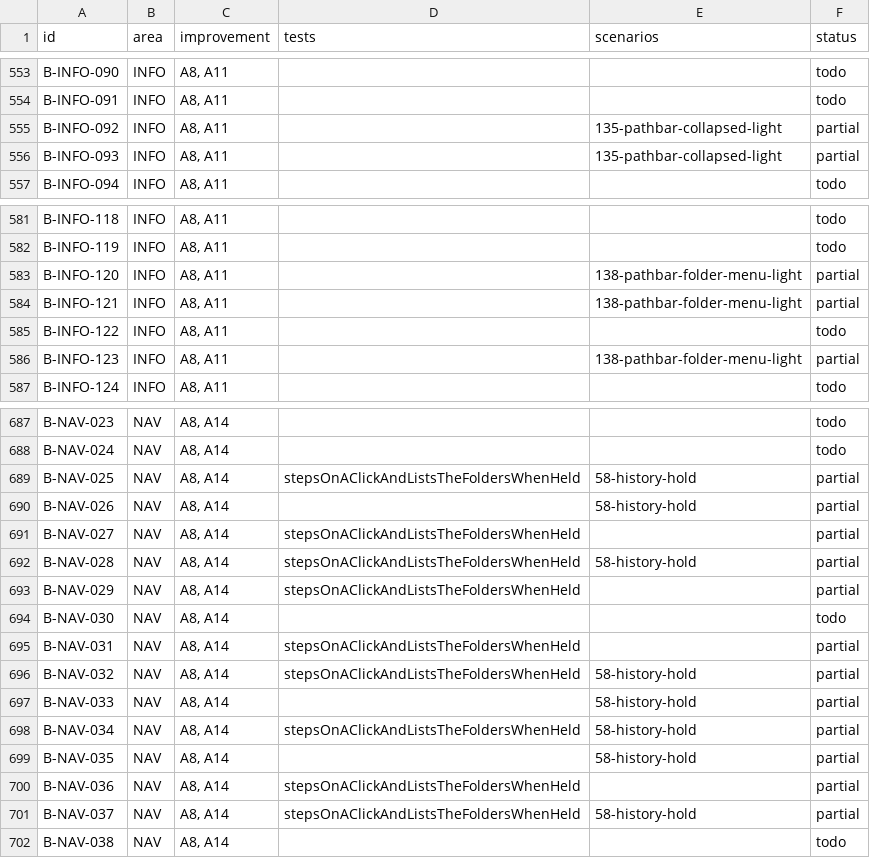
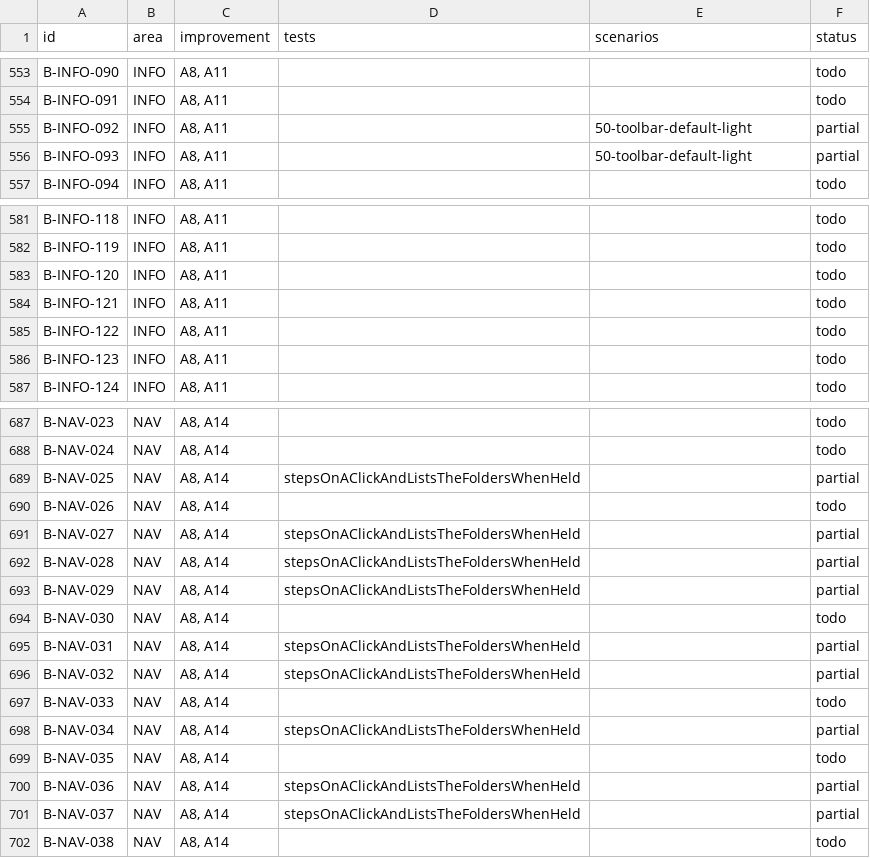
Before and after one commit to mdemirhan/filetrailnative, a TSV file: docs/port/parity/behaviors.tsv, drawn as a sheet; only a part is shown, gaps mark what is left out; the diff covers the shown part only.

Commit message:
Sync parity matrix after W2-P0-18

```diff
--- a/docs/port/parity/behaviors.tsv
+++ b/docs/port/parity/behaviors.tsv
@@ -554,4 +554,4 @@ B-INFO-090	INFO	A8, A11			todo
 B-INFO-091	INFO	A8, A11			todo
-B-INFO-092	INFO	A8, A11		135-pathbar-collapsed-light	partial
-B-INFO-093	INFO	A8, A11		135-pathbar-collapsed-light	partial
+B-INFO-092	INFO	A8, A11		50-toolbar-default-light	partial
+B-INFO-093	INFO	A8, A11		50-toolbar-default-light	partial
 B-INFO-094	INFO	A8, A11			todo
@@ -582,6 +582,6 @@ B-INFO-118	INFO	A8, A11			todo
 B-INFO-119	INFO	A8, A11			todo
-B-INFO-120	INFO	A8, A11		138-pathbar-folder-menu-light	partial
-B-INFO-121	INFO	A8, A11		138-pathbar-folder-menu-light	partial
+B-INFO-120	INFO	A8, A11			todo
+B-INFO-121	INFO	A8, A11			todo
 B-INFO-122	INFO	A8, A11			todo
-B-INFO-123	INFO	A8, A11		138-pathbar-folder-menu-light	partial
+B-INFO-123	INFO	A8, A11			todo
 B-INFO-124	INFO	A8, A11			todo
@@ -688,6 +688,6 @@ B-NAV-023	NAV	A8, A14			todo
 B-NAV-024	NAV	A8, A14			todo
-B-NAV-025	NAV	A8, A14	stepsOnAClickAndListsTheFoldersWhenHeld	58-history-hold	partial
-B-NAV-026	NAV	A8, A14		58-history-hold	partial
+B-NAV-025	NAV	A8, A14	stepsOnAClickAndListsTheFoldersWhenHeld		partial
+B-NAV-026	NAV	A8, A14			todo
 B-NAV-027	NAV	A8, A14	stepsOnAClickAndListsTheFoldersWhenHeld		partial
-B-NAV-028	NAV	A8, A14	stepsOnAClickAndListsTheFoldersWhenHeld	58-history-hold	partial
+B-NAV-028	NAV	A8, A14	stepsOnAClickAndListsTheFoldersWhenHeld		partial
 B-NAV-029	NAV	A8, A14	stepsOnAClickAndListsTheFoldersWhenHeld		partial
@@ -695,8 +695,8 @@ B-NAV-030	NAV	A8, A14			todo
 B-NAV-031	NAV	A8, A14	stepsOnAClickAndListsTheFoldersWhenHeld		partial
-B-NAV-032	NAV	A8, A14	stepsOnAClickAndListsTheFoldersWhenHeld	58-history-hold	partial
-B-NAV-033	NAV	A8, A14		58-history-hold	partial
-B-NAV-034	NAV	A8, A14	stepsOnAClickAndListsTheFoldersWhenHeld	58-history-hold	partial
-B-NAV-035	NAV	A8, A14		58-history-hold	partial
+B-NAV-032	NAV	A8, A14	stepsOnAClickAndListsTheFoldersWhenHeld		partial
+B-NAV-033	NAV	A8, A14			todo
+B-NAV-034	NAV	A8, A14	stepsOnAClickAndListsTheFoldersWhenHeld		partial
+B-NAV-035	NAV	A8, A14			todo
 B-NAV-036	NAV	A8, A14	stepsOnAClickAndListsTheFoldersWhenHeld		partial
-B-NAV-037	NAV	A8, A14	stepsOnAClickAndListsTheFoldersWhenHeld	58-history-hold	partial
+B-NAV-037	NAV	A8, A14	stepsOnAClickAndListsTheFoldersWhenHeld		partial
 B-NAV-038	NAV	A8, A14			todo
```
Also changed, not shown: 13 edited cells elsewhere in this file, 1 other file.
